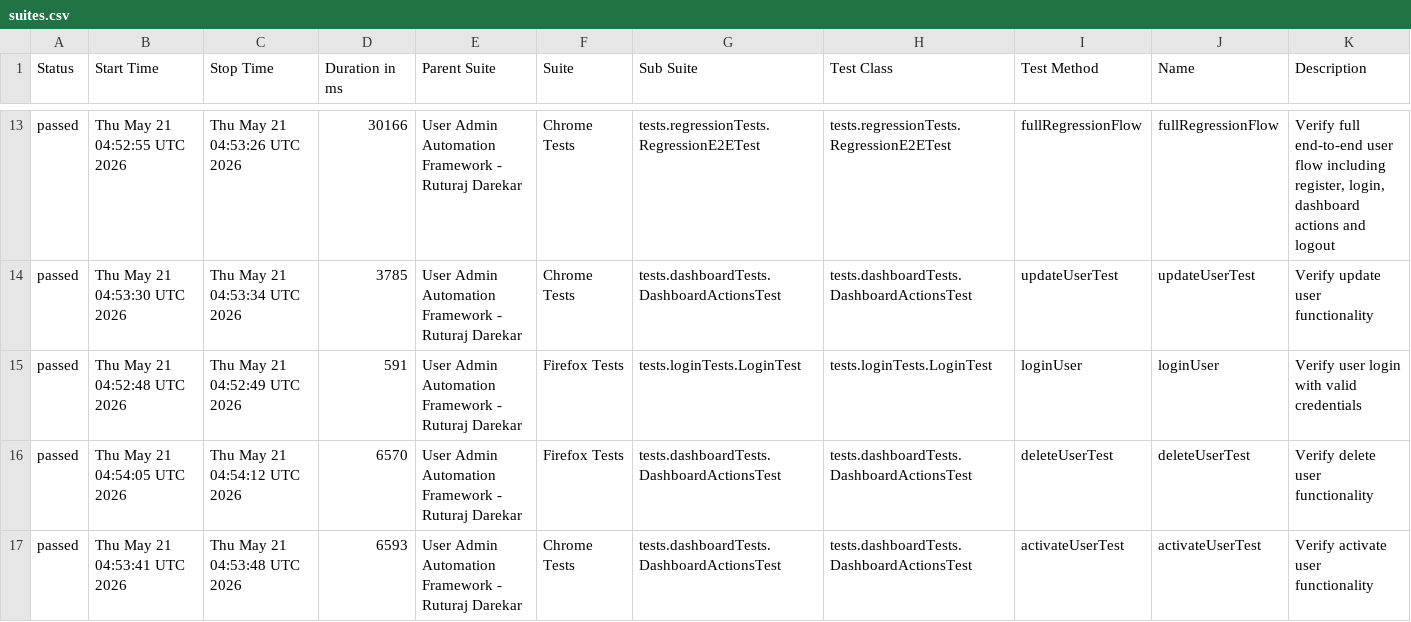
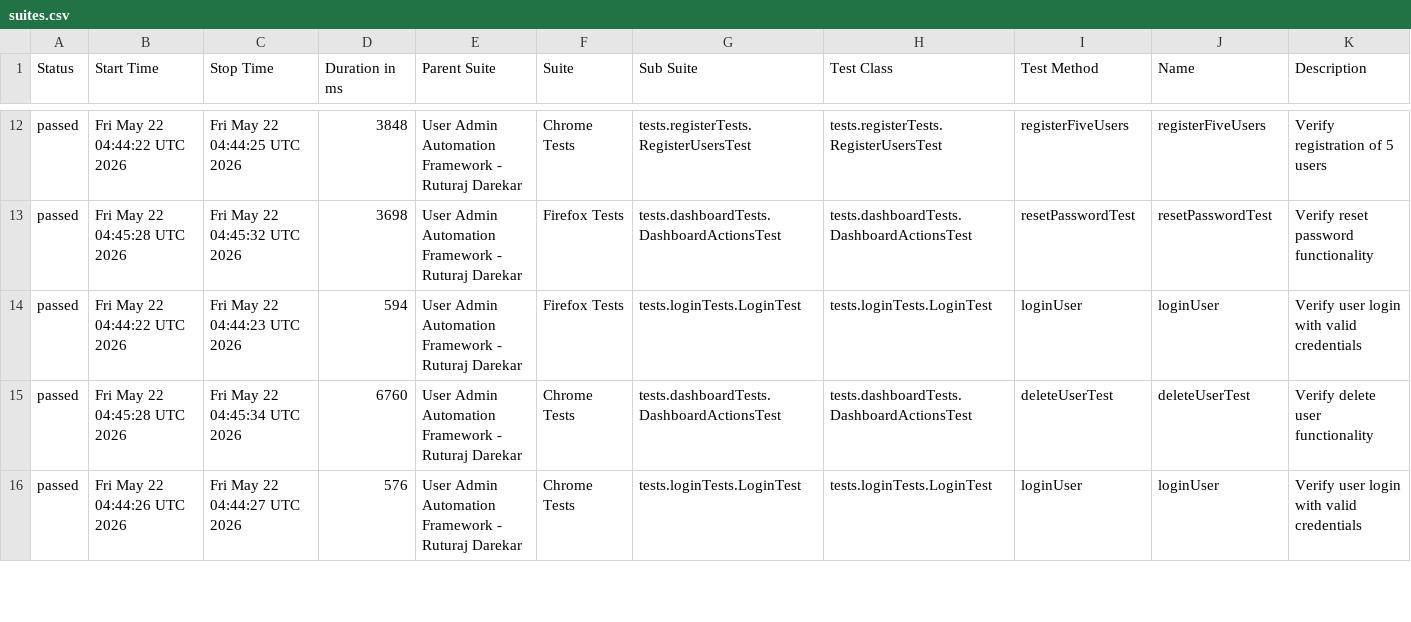
Before and after one commit to Ruturaj0861/user-admin-automation, a CSV file: data/suites.csv, drawn as a sheet; only a part is shown, gaps mark what is left out; the diff covers the shown part only.

```diff
--- a/data/suites.csv
+++ b/data/suites.csv
@@ -13,5 +12,5 @@
-"passed","Thu May 21 04:52:55 UTC 2026","Thu May 21 04:53:26 UTC 2026","30166","User Admin Automation Framework - Ruturaj Darekar","Chrome Tests","tests.regressionTests.RegressionE2ETest","tests.regressionTests.RegressionE2ETest","fullRegressionFlow","fullRegressionFlow","Verify full end-to-end user flow including register, login, dashboard actions and logout"
-"passed","Thu May 21 04:53:30 UTC 2026","Thu May 21 04:53:34 UTC 2026","3785","User Admin Automation Framework - Ruturaj Darekar","Chrome Tests","tests.dashboardTests.DashboardActionsTest","tests.dashboardTests.DashboardActionsTest","updateUserTest","updateUserTest","Verify update user functionality"
-"passed","Thu May 21 04:52:48 UTC 2026","Thu May 21 04:52:49 UTC 2026","591","User Admin Automation Framework - Ruturaj Darekar","Firefox Tests","tests.loginTests.LoginTest","tests.loginTests.LoginTest","loginUser","loginUser","Verify user login with valid credentials"
-"passed","Thu May 21 04:54:05 UTC 2026","Thu May 21 04:54:12 UTC 2026","6570","User Admin Automation Framework - Ruturaj Darekar","Firefox Tests","tests.dashboardTests.DashboardActionsTest","tests.dashboardTests.DashboardActionsTest","deleteUserTest","deleteUserTest","Verify delete user functionality"
-"passed","Thu May 21 04:53:41 UTC 2026","Thu May 21 04:53:48 UTC 2026","6593","User Admin Automation Framework - Ruturaj Darekar","Chrome Tests","tests.dashboardTests.DashboardActionsTest","tests.dashboardTests.DashboardActionsTest","activateUserTest","activateUserTest","Verify activate user functionality"
+"passed","Fri May 22 04:44:22 UTC 2026","Fri May 22 04:44:25 UTC 2026","3848","User Admin Automation Framework - Ruturaj Darekar","Chrome Tests","tests.registerTests.RegisterUsersTest","tests.registerTests.RegisterUsersTest","registerFiveUsers","registerFiveUsers","Verify registration of 5 users"
+"passed","Fri May 22 04:45:28 UTC 2026","Fri May 22 04:45:32 UTC 2026","3698","User Admin Automation Framework - Ruturaj Darekar","Firefox Tests","tests.dashboardTests.DashboardActionsTest","tests.dashboardTests.DashboardActionsTest","resetPasswordTest","resetPasswordTest","Verify reset password functionality"
+"passed","Fri May 22 04:44:22 UTC 2026","Fri May 22 04:44:23 UTC 2026","594","User Admin Automation Framework - Ruturaj Darekar","Firefox Tests","tests.loginTests.LoginTest","tests.loginTests.LoginTest","loginUser","loginUser","Verify user login with valid credentials"
+"passed","Fri May 22 04:45:28 UTC 2026","Fri May 22 04:45:34 UTC 2026","6760","User Admin Automation Framework - Ruturaj Darekar","Chrome Tests","tests.dashboardTests.DashboardActionsTest","tests.dashboardTests.DashboardActionsTest","deleteUserTest","deleteUserTest","Verify delete user functionality"
+"passed","Fri May 22 04:44:26 UTC 2026","Fri May 22 04:44:27 UTC 2026","576","User Admin Automation Framework - Ruturaj Darekar","Chrome Tests","tests.loginTests.LoginTest","tests.loginTests.LoginTest","loginUser","loginUser","Verify user login with valid credentials"
```
Also changed, not shown: 1 added row, 1 removed row and 87 edited cells elsewhere in this file, 54 other files.
